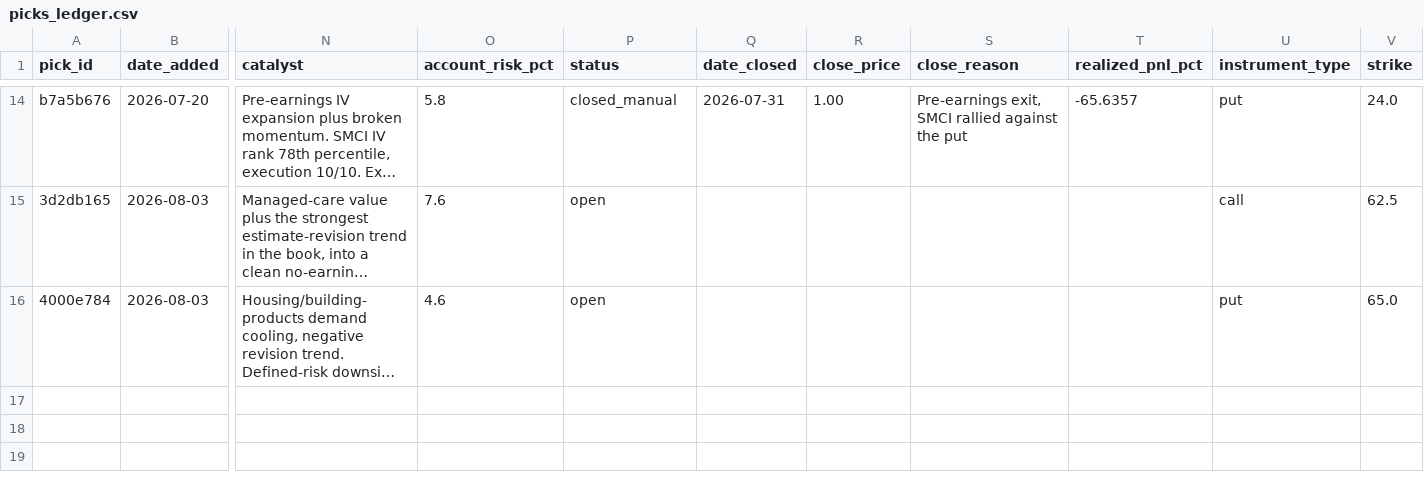
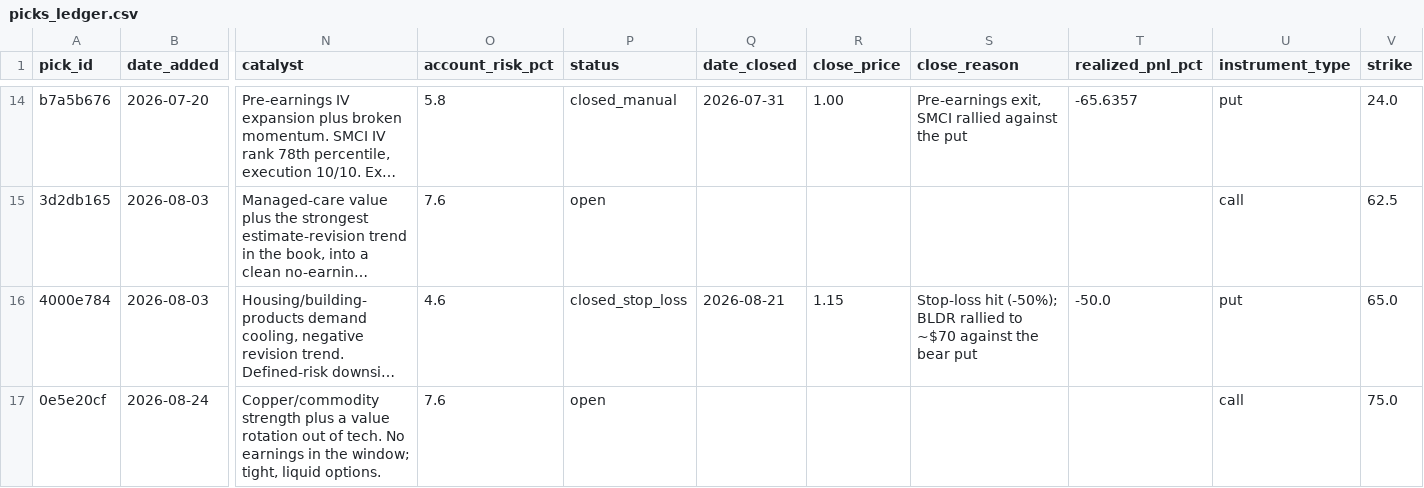
Before and after one commit to Creins25/reins-report, a CSV file: data/picks_ledger.csv, drawn as a sheet; only a part is shown, gaps mark what is left out; long unchanged cells end in …; rows hold the shown columns only; the diff covers the shown part only; the diff names each change by its address in the sheet, - before the commit and + after, or states it on an @@ line.

```diff
--- a/data/picks_ledger.csv
+++ b/data/picks_ledger.csv
-P16 (status): open
+P16 (status): closed_stop_loss
-Q16 (date_closed): (empty)
+Q16 (date_closed): 2026-08-21
-R16 (close_price): (empty)
+R16 (close_price): 1.15
-S16 (close_reason): (empty)
+S16 (close_reason): Stop-loss hit (-50%); BLDR rallied to ~$70 against the bear put
-T16 (realized_pnl_pct): (empty)
+T16 (realized_pnl_pct): -50.0
+row 17: 0e5e20cf | 2026-08-24 | Copper/commodity strength plus a value rotation out of tech. No earnings in the window; tight, liquid options. | 7.6 | open |  |  |  |  | call | 75.0
```
Also changed, not shown: 1 added row elsewhere in this file, 3 other files.
